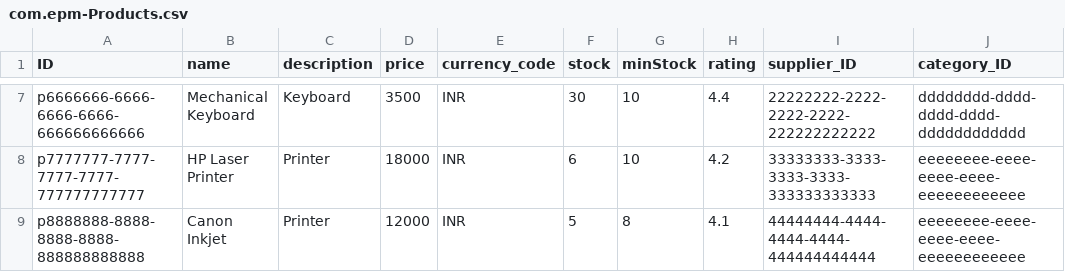
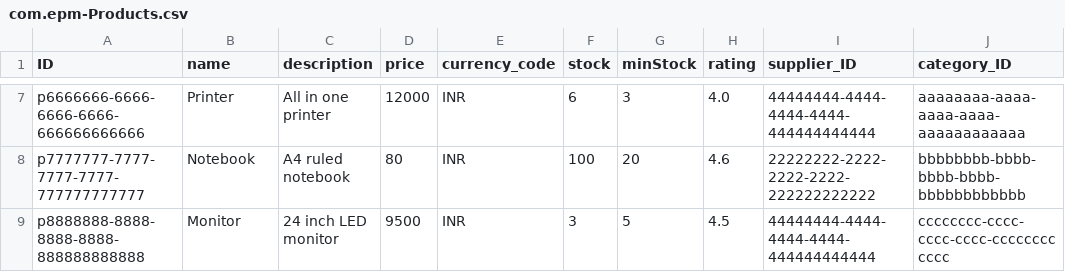
Before and after one commit to adityapandey8285/CAP-Coding-Assignments-Aditya-Pandey, a CSV file: EPM_Data_Model/db/data/com.epm-Products.csv, drawn as a sheet; only a part is shown, gaps mark what is left out; the diff covers the shown part only; the diff names each change by its address in the sheet, - before the commit and + after, or states it on an @@ line.

```diff
--- a/EPM_Data_Model/db/data/com.epm-Products.csv
+++ b/EPM_Data_Model/db/data/com.epm-Products.csv
-B7 (name): Mechanical Keyboard
+B7 (name): Printer
-C7 (description): Keyboard
+C7 (description): All in one printer
-D7 (price): 3500
+D7 (price): 12000
-F7 (stock): 30
+F7 (stock): 6
-G7 (minStock): 10
+G7 (minStock): 3
-H7 (rating): 4.4
+H7 (rating): 4.0
-I7 (supplier_ID): 22222222-2222-2222-2222-222222222222
+I7 (supplier_ID): 44444444-4444-4444-4444-444444444444
-J7 (category_ID): dddddddd-dddd-dddd-dddd-dddddddddddd
+J7 (category_ID): aaaaaaaa-aaaa-aaaa-aaaa-aaaaaaaaaaaa
-B8 (name): HP Laser Printer
+B8 (name): Notebook
-C8 (description): Printer
+C8 (description): A4 ruled notebook
-D8 (price): 18000
+D8 (price): 80
-F8 (stock): 6
+F8 (stock): 100
-G8 (minStock): 10
+G8 (minStock): 20
-H8 (rating): 4.2
+H8 (rating): 4.6
-I8 (supplier_ID): 33333333-3333-3333-3333-333333333333
+I8 (supplier_ID): 22222222-2222-2222-2222-222222222222
-J8 (category_ID): eeeeeeee-eeee-eeee-eeee-eeeeeeeeeeee
+J8 (category_ID): bbbbbbbb-bbbb-bbbb-bbbb-bbbbbbbbbbbb
-B9 (name): Canon Inkjet
+B9 (name): Monitor
-C9 (description): Printer
+C9 (description): 24 inch LED monitor
-D9 (price): 12000
+D9 (price): 9500
-F9 (stock): 5
+F9 (stock): 3
-G9 (minStock): 8
+G9 (minStock): 5
-H9 (rating): 4.1
+H9 (rating): 4.5
-J9 (category_ID): eeeeeeee-eeee-eeee-eeee-eeeeeeeeeeee
+J9 (category_ID): cccccccc-cccc-cccc-cccc-cccccccccccc
```
Also changed, not shown: 31 edited cells elsewhere in this file, EPM_Data_Model/db/data/com.epm-Categories.csv.
